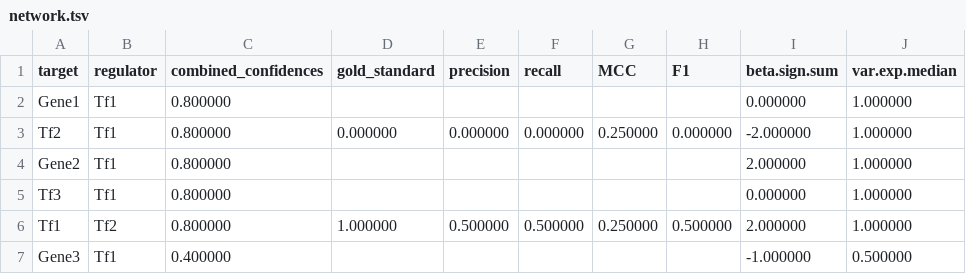
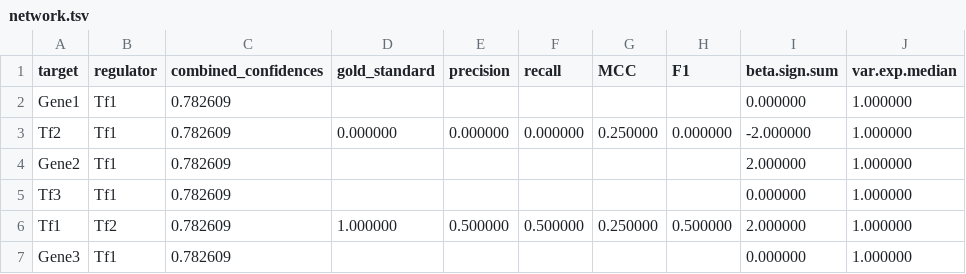
Before and after one commit to andrew-soborowski/inferelator, a TSV file: haloarchaea_inference/halo_mini/random_seed_42/network.tsv, drawn as a sheet.

```diff
--- a/haloarchaea_inference/halo_mini/random_seed_42/network.tsv
+++ b/haloarchaea_inference/halo_mini/random_seed_42/network.tsv
@@ -1,7 +1,7 @@
 target	regulator	combined_confidences	gold_standard	precision	recall	MCC	F1	beta.sign.sum	var.exp.median
-Gene1	Tf1	0.800000						0.000000	1.000000
-Tf2	Tf1	0.800000	0.000000	0.000000	0.000000	0.250000	0.000000	-2.000000	1.000000
-Gene2	Tf1	0.800000						2.000000	1.000000
-Tf3	Tf1	0.800000						0.000000	1.000000
-Tf1	Tf2	0.800000	1.000000	0.500000	0.500000	0.250000	0.500000	2.000000	1.000000
-Gene3	Tf1	0.400000						-1.000000	0.500000
+Gene1	Tf1	0.782609						0.000000	1.000000
+Tf2	Tf1	0.782609	0.000000	0.000000	0.000000	0.250000	0.000000	-2.000000	1.000000
+Gene2	Tf1	0.782609						2.000000	1.000000
+Tf3	Tf1	0.782609						0.000000	1.000000
+Tf1	Tf2	0.782609	1.000000	0.500000	0.500000	0.250000	0.500000	2.000000	1.000000
+Gene3	Tf1	0.782609						0.000000	1.000000
```
Also changed, not shown: haloarchaea_inference/halo_mini/random_seed_42/Hvol/network.tsv, 5 other files.
